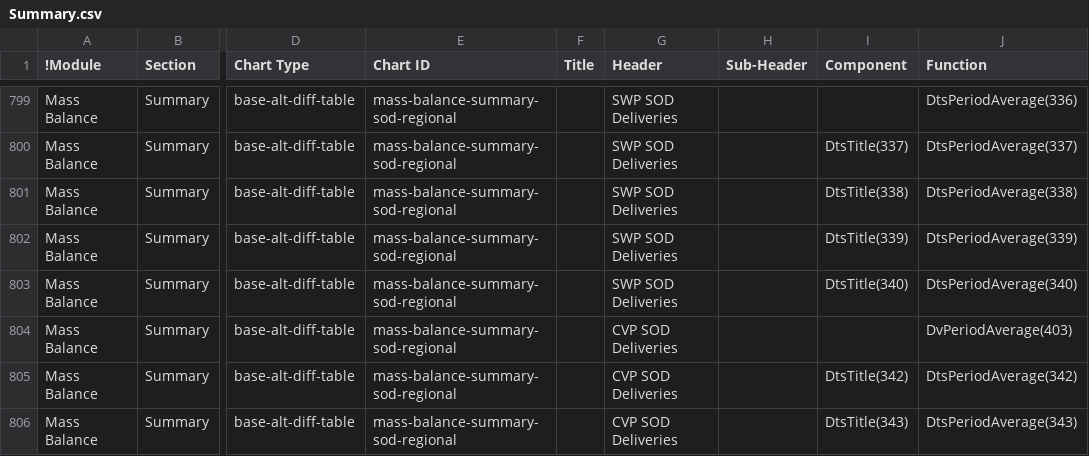
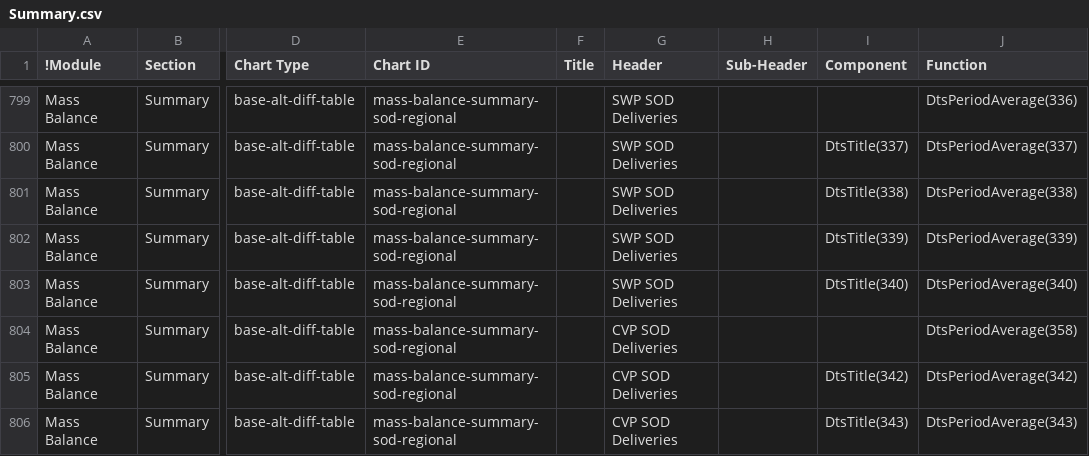
Before and after one commit to CentralValleyModeling/DWR-Enhanced-Post-Processing-Tool, a CSV file: eppt-nbui/src/main/config/qaqc/Summary.csv, drawn as a sheet; only a part is shown, gaps mark what is left out; the diff names each change by its address in the sheet, - before the commit and + after, or states it on an @@ line.

```diff
--- a/eppt-nbui/src/main/config/qaqc/Summary.csv
+++ b/eppt-nbui/src/main/config/qaqc/Summary.csv
-J804 (Function): DvPeriodAverage(403)
+J804 (Function): DtsPeriodAverage(358)
```
Also changed, not shown: eppt-nbui/src/main/config/GUILinks.csv, 9 other files.
